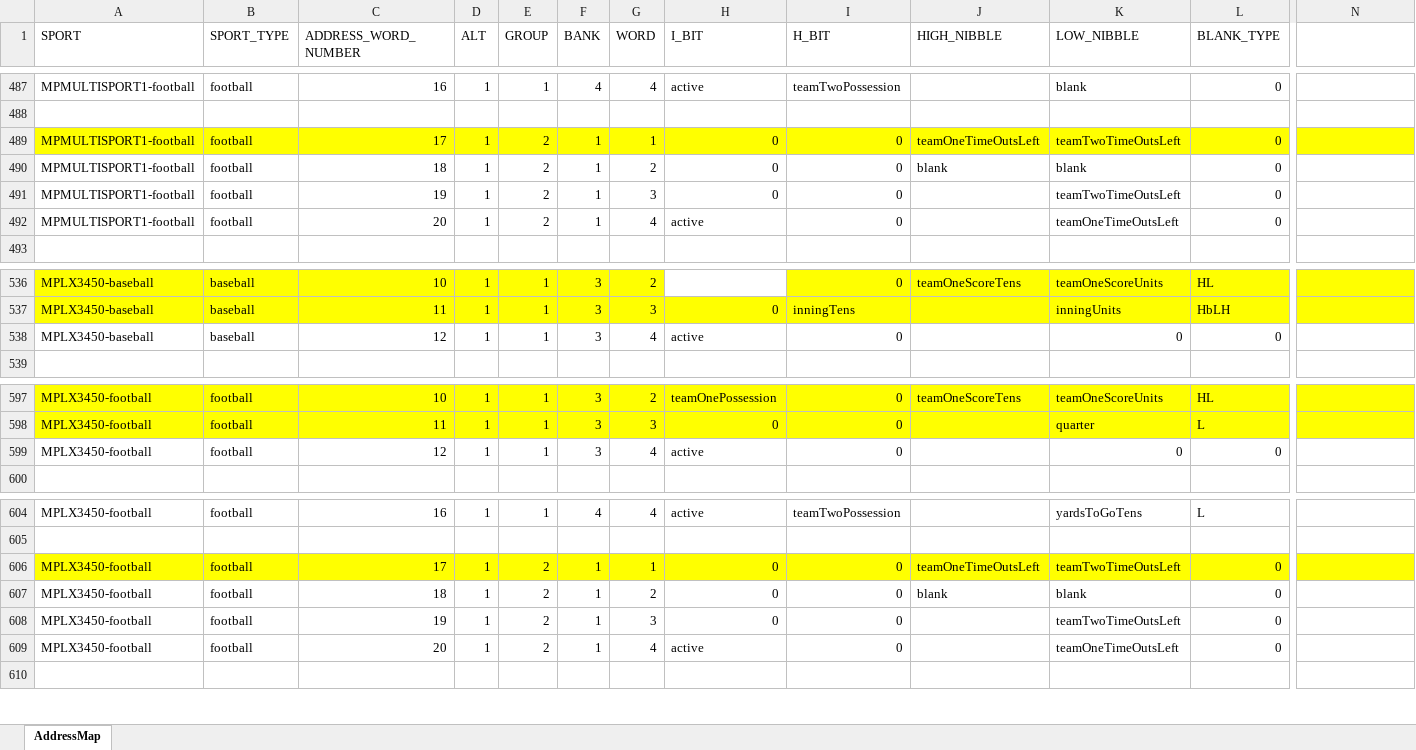
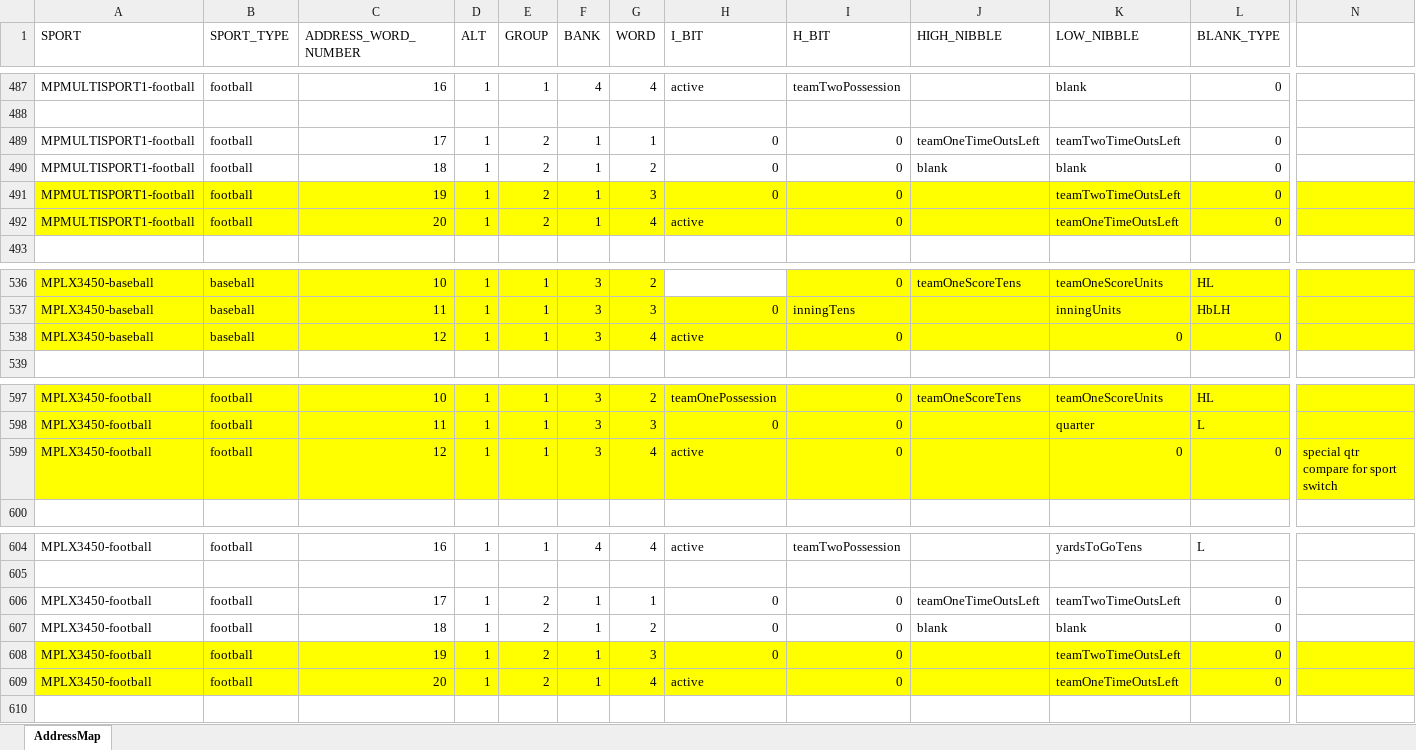
Before and after one commit to electromantis79/WHHC-KD, an Excel workbook: app/Spreadsheets/internal/AddressMapVisualUnMapReference.xlsx, sheet AddressMap, drawn as a sheet; only a part is shown, gaps mark what is left out; values as stored, in another font and other column widths than the file's, no borders; the diff covers the shown part only; the diff names each change by its address in the sheet, - before the commit and + after, or states it on an @@ line.

Commit message:
fix baseball single pc default team and 2 h segments in bb1/3

```diff
--- a/app/Spreadsheets/internal/AddressMapVisualUnMapReference.xlsx (sheet AddressMap)
+++ b/app/Spreadsheets/internal/AddressMapVisualUnMapReference.xlsx (sheet AddressMap)
-A489:N489 fill: #FFFF00
+A489:N489 fill: none
-A491:N492 fill: none
+A491:N492 fill: #FFFF00
-A538:N538 fill: none
+A538:N538 fill: #FFFF00
-A599:N599 fill: none
+A599:N599 fill: #FFFF00
-N599: (empty)
+N599: special qtr compare for sport switch
-A606:N606 fill: #FFFF00
+A606:N606 fill: none
-A608:N609 fill: none
+A608:N609 fill: #FFFF00
```
Also changed, not shown: cell formats elsewhere in this sheet, 3 other files.
